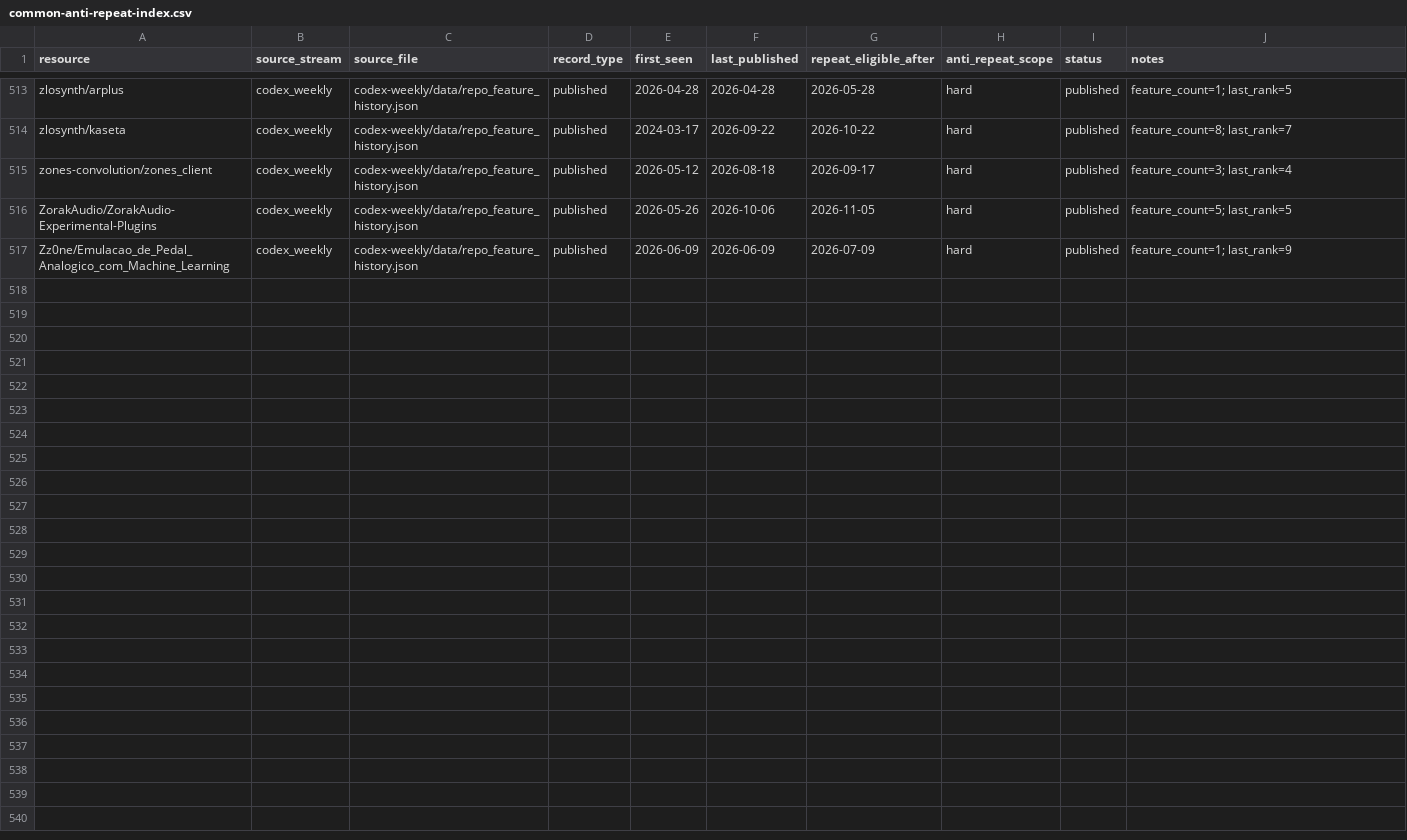
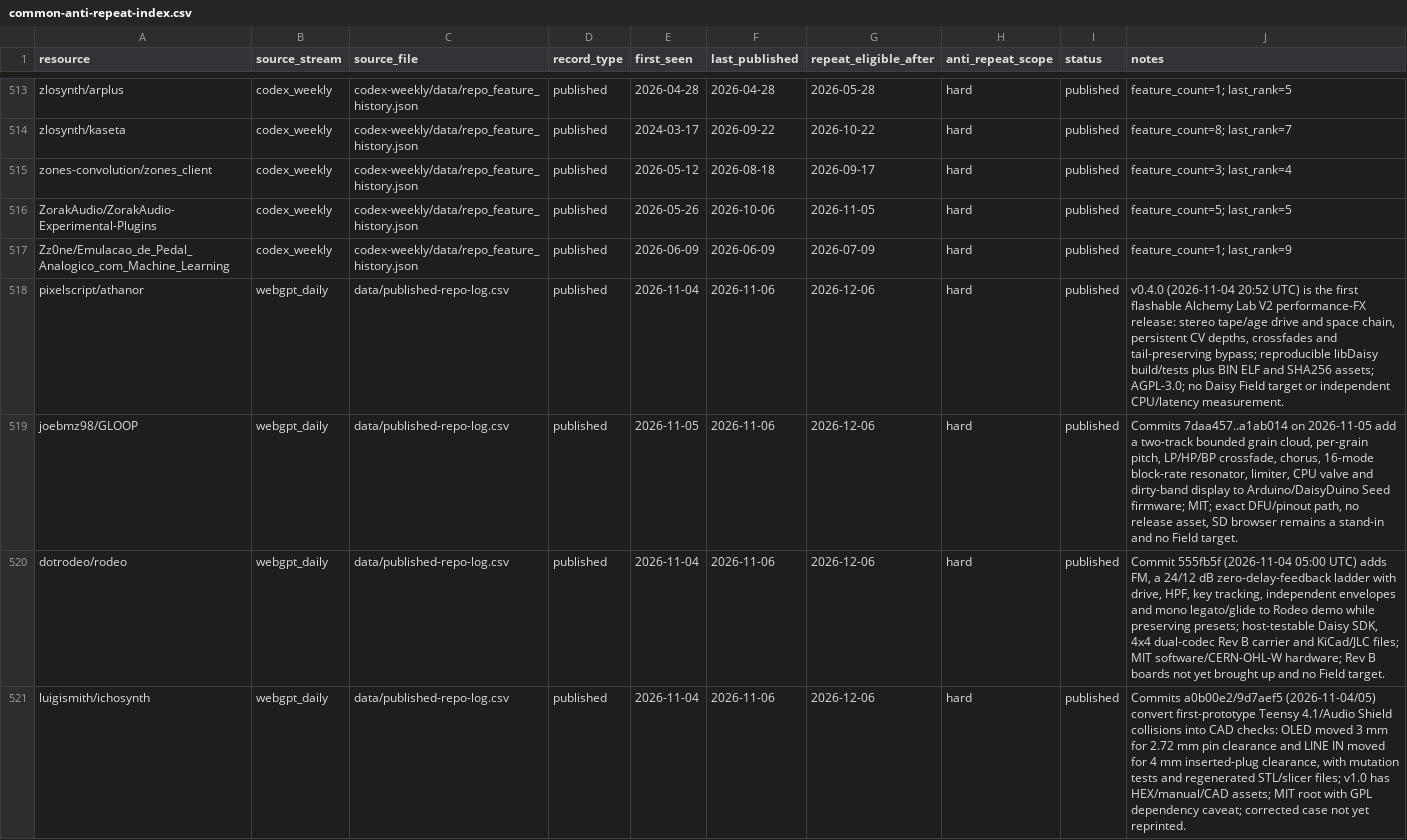
Before and after one commit to Denys/embedded-audio-mine, a CSV file: data/common-anti-repeat-index.csv, drawn as a sheet; only a part is shown, gaps mark what is left out.

```diff
--- a/data/common-anti-repeat-index.csv
+++ b/data/common-anti-repeat-index.csv
@@ -517 +517,5 @@ ZorakAudio/ZorakAudio-Experimental-Plugins,codex_weekly,codex-weekly/data/repo_f
 Zz0ne/Emulacao_de_Pedal_Analogico_com_Machine_Learning,codex_weekly,codex-weekly/data/repo_feature_history.json,published,2026-06-09,2026-06-09,2026-07-09,hard,published,feature_count=1; last_rank=9
+pixelscript/athanor,webgpt_daily,data/published-repo-log.csv,published,2026-11-04,2026-11-06,2026-12-06,hard,published,"v0.4.0 (2026-11-04 20:52 UTC) is the first flashable Alchemy Lab V2 performance-FX release: stereo tape/age drive and space chain, persistent CV depths, crossfades and tail-preserving bypass; reproducible libDaisy build/tests plus BIN ELF and SHA256 assets; AGPL-3.0; no Daisy Field target or independent CPU/latency measurement."
+joebmz98/GLOOP,webgpt_daily,data/published-repo-log.csv,published,2026-11-05,2026-11-06,2026-12-06,hard,published,"Commits 7daa457..a1ab014 on 2026-11-05 add a two-track bounded grain cloud, per-grain pitch, LP/HP/BP crossfade, chorus, 16-mode block-rate resonator, limiter, CPU valve and dirty-band display to Arduino/DaisyDuino Seed firmware; MIT; exact DFU/pinout path, no release asset, SD browser remains a stand-in and no Field target."
+dotrodeo/rodeo,webgpt_daily,data/published-repo-log.csv,published,2026-11-04,2026-11-06,2026-12-06,hard,published,"Commit 555fb5f (2026-11-04 05:00 UTC) adds FM, a 24/12 dB zero-delay-feedback ladder with drive, HPF, key tracking, independent envelopes and mono legato/glide to Rodeo demo while preserving presets; host-testable Daisy SDK, 4x4 dual-codec Rev B carrier and KiCad/JLC files; MIT software/CERN-OHL-W hardware; Rev B boards not yet brought up and no Field target."
+luigismith/ichosynth,webgpt_daily,data/published-repo-log.csv,published,2026-11-04,2026-11-06,2026-12-06,hard,published,"Commits a0b00e2/9d7aef5 (2026-11-04/05) convert first-prototype Teensy 4.1/Audio Shield collisions into CAD checks: OLED moved 3 mm for 2.72 mm pin clearance and LINE IN moved for 4 mm inserted-plug clearance, with mutation tests and regenerated STL/slicer files; v1.0 has HEX/manual/CAD assets; MIT root with GPL dependency caveat; corrected case not yet reprinted."
```
Also changed, not shown: data/hidden-gems-source-registry.csv, data/published-repo-log.csv, 2 other files.
